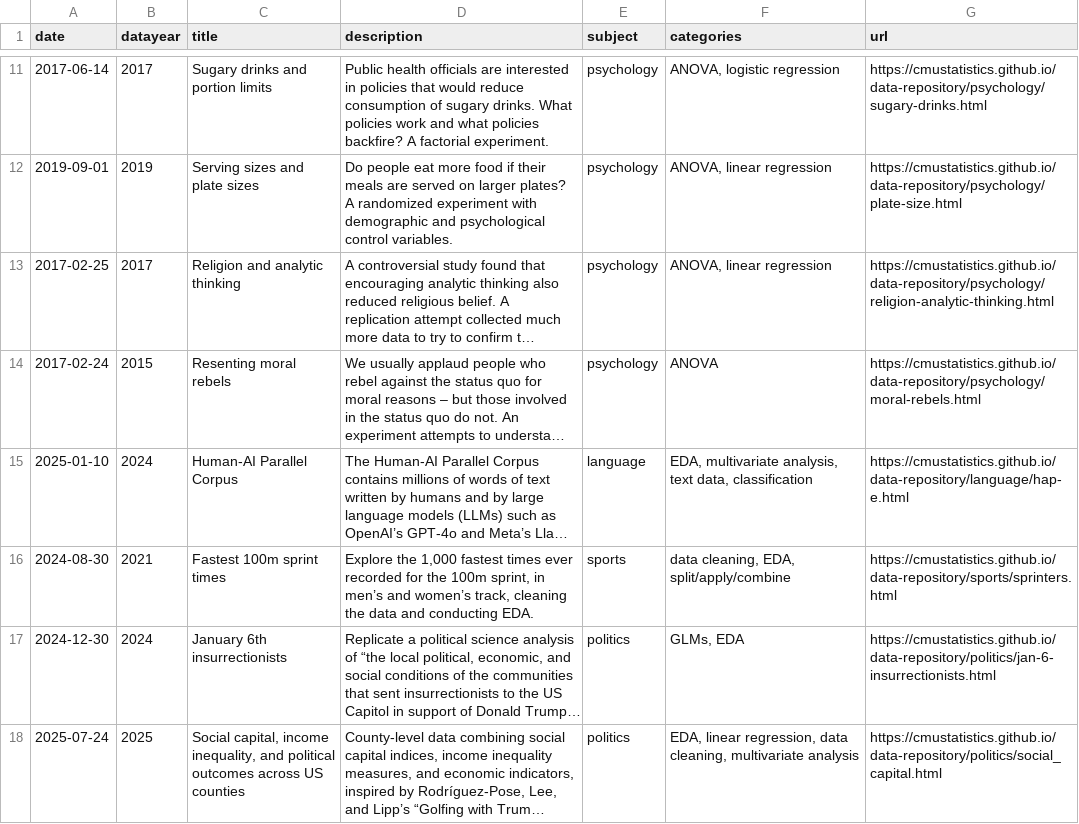
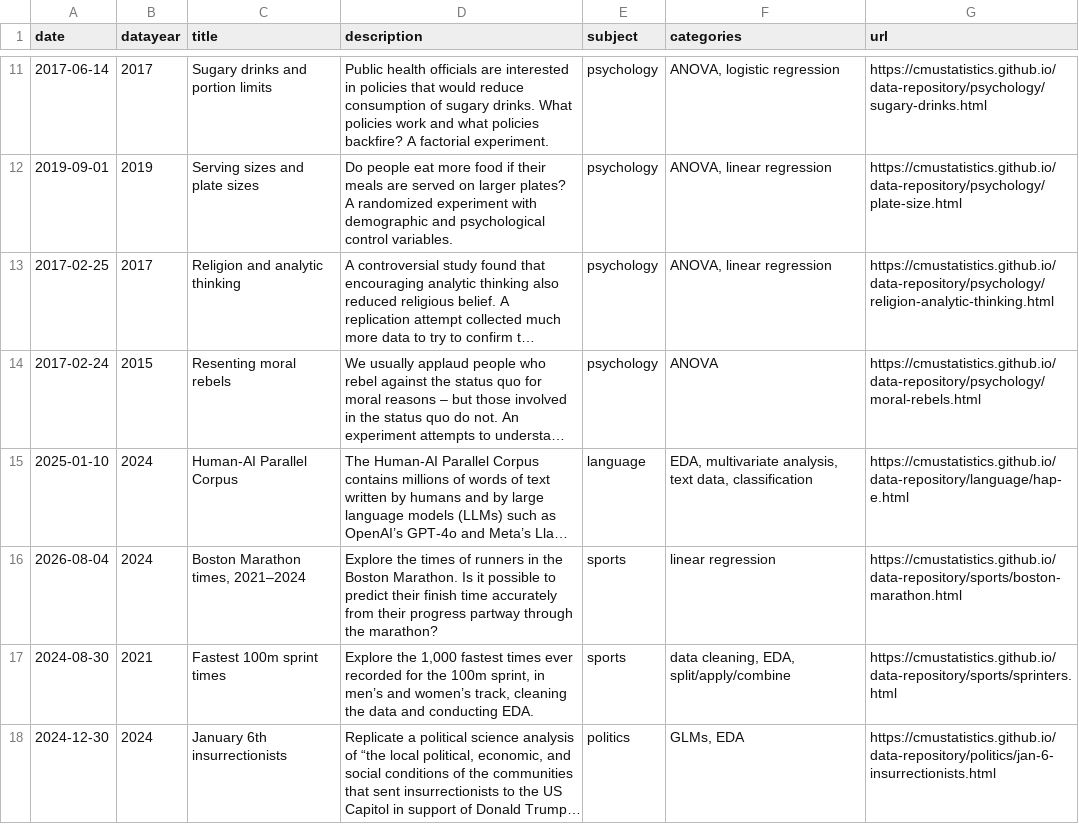
Before and after one commit to cmustatistics/data-repository, a CSV file: cmu-statds-datasets.csv, drawn as a sheet; only a part is shown, gaps mark what is left out; the shorter side is filled out with more unchanged rows; long unchanged cells end in …; the diff names each change by its address in the sheet, - before the commit and + after, or states it on an @@ line.

Commit message:
Add Boston Marathon data

```diff
--- a/cmu-statds-datasets.csv
+++ b/cmu-statds-datasets.csv
+row 16: 2026-08-04 | 2024 | Boston Marathon times, 2021–2024 | Explore the times of runners in the Boston Marathon. Is it possible to predict their finish time accurately from their progress partway through the marathon? | sports | linear regression | https://cmustatistics.github.io/data-repository/sports/boston-marathon.html
```
Also changed, not shown: 3 other files.
